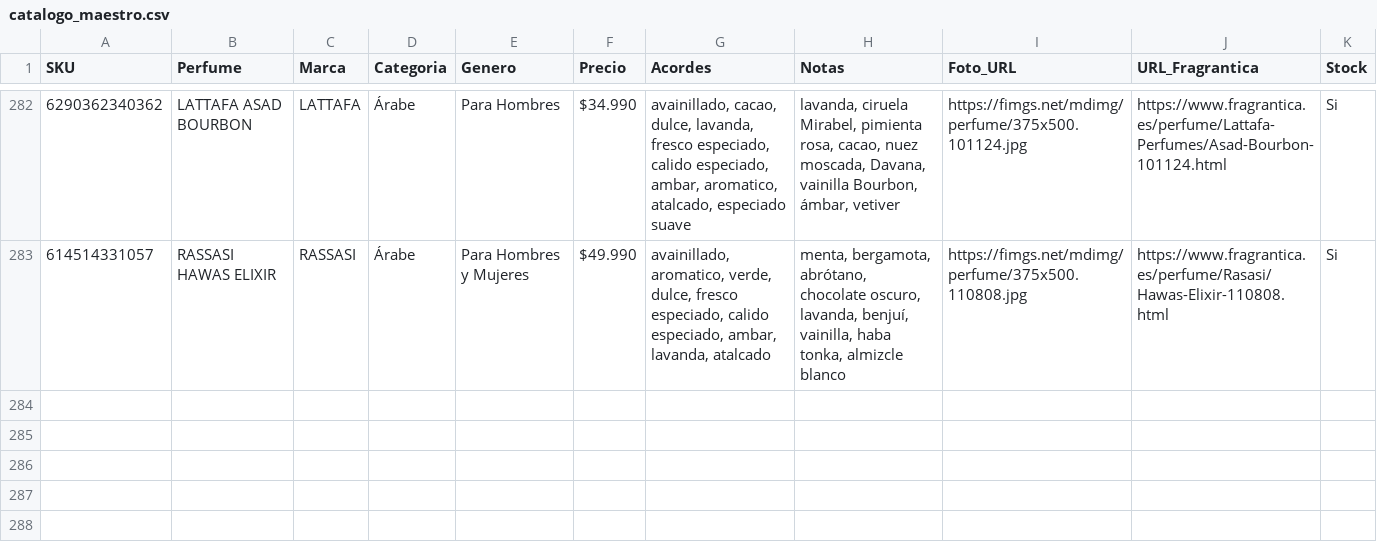
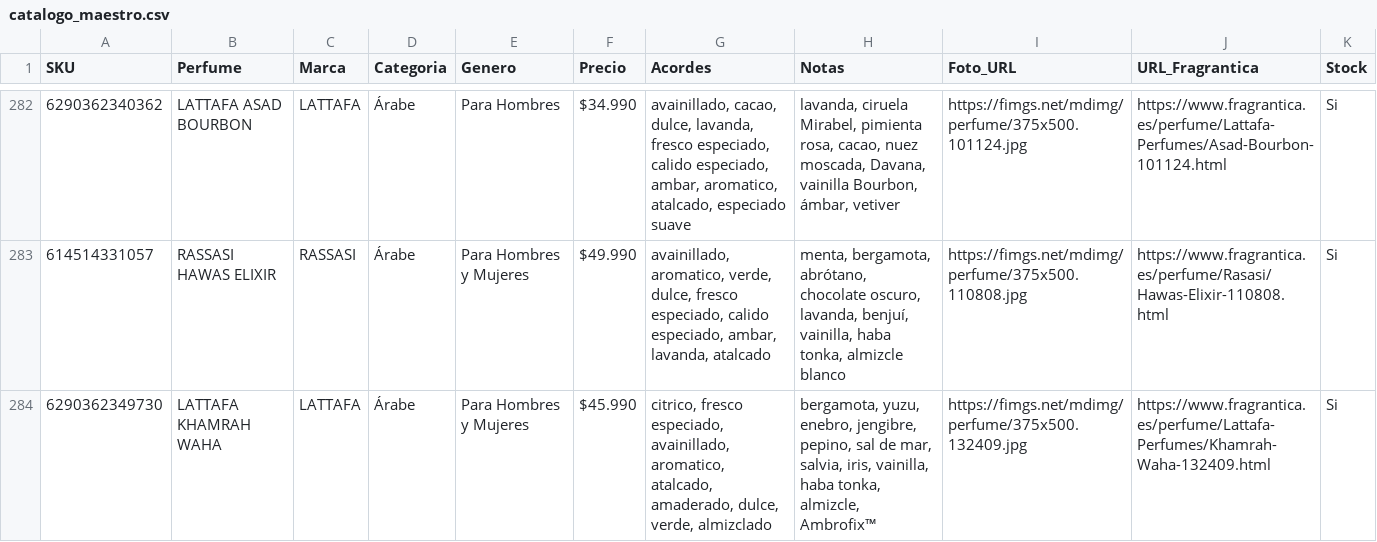
Before and after one commit to julietagonzalezmarin/perfuma-app, a CSV file: catalogo_maestro.csv, drawn as a sheet; only a part is shown, gaps mark what is left out.

Commit message:
Catálogo: agregado LATTAFA KHAMRAH WAHA

```diff
--- a/catalogo_maestro.csv
+++ b/catalogo_maestro.csv
@@ -283 +283,2 @@ SKU,Perfume,Marca,Categoria,Genero,Precio,Acordes,Notas,Foto_URL,URL_Fragrantica
 614514331057,RASSASI HAWAS ELIXIR,RASSASI,Árabe,Para Hombres y Mujeres,$49.990,"avainillado, aromatico, verde, dulce, fresco especiado, calido especiado, ambar, lavanda, atalcado","menta, bergamota, abrótano, chocolate oscuro, lavanda, benjuí, vainilla, haba tonka, almizcle blanco",https://fimgs.net/mdimg/perfume/375x500.110808.jpg,https://www.fragrantica.es/perfume/Rasasi/Hawas-Elixir-110808.html,Si
+6290362349730,LATTAFA KHAMRAH WAHA,LATTAFA,Árabe,Para Hombres y Mujeres,$45.990,"citrico, fresco especiado, avainillado, aromatico, atalcado, amaderado, dulce, verde, almizclado","bergamota, yuzu, enebro, jengibre, pepino, sal de mar, salvia, iris, vainilla, haba tonka, almizcle, Ambrofix™",https://fimgs.net/mdimg/perfume/375x500.132409.jpg,https://www.fragrantica.es/perfume/Lattafa-Perfumes/Khamrah-Waha-132409.html,Si
```
